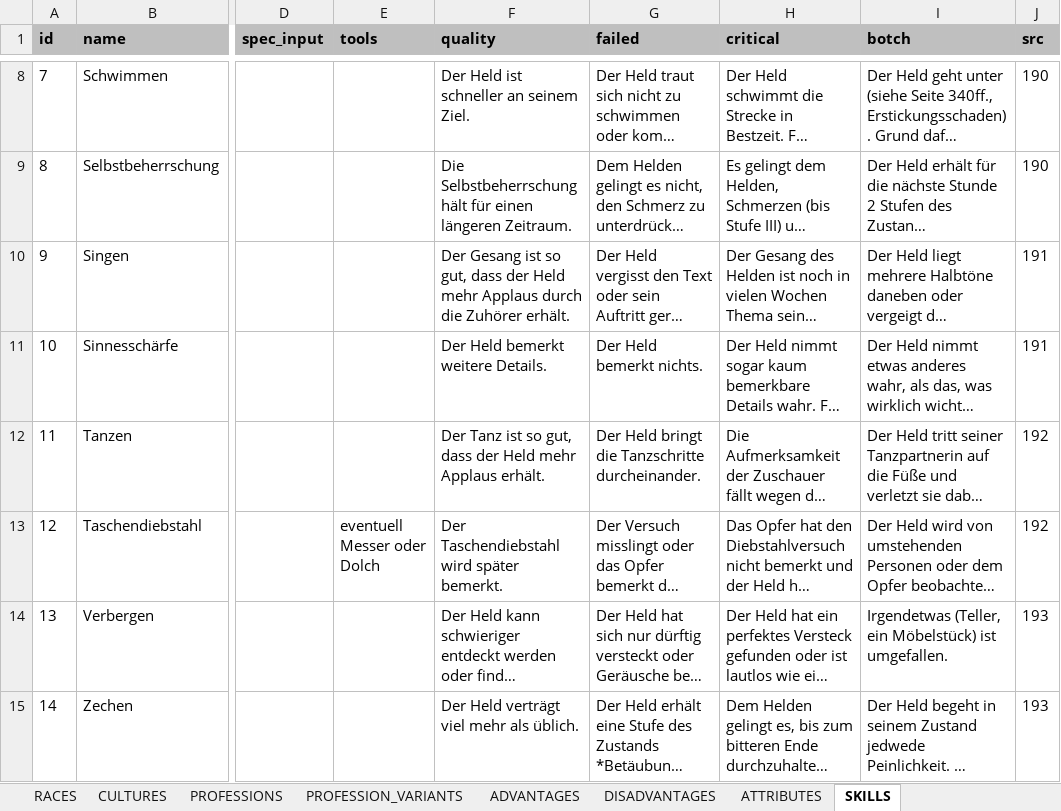
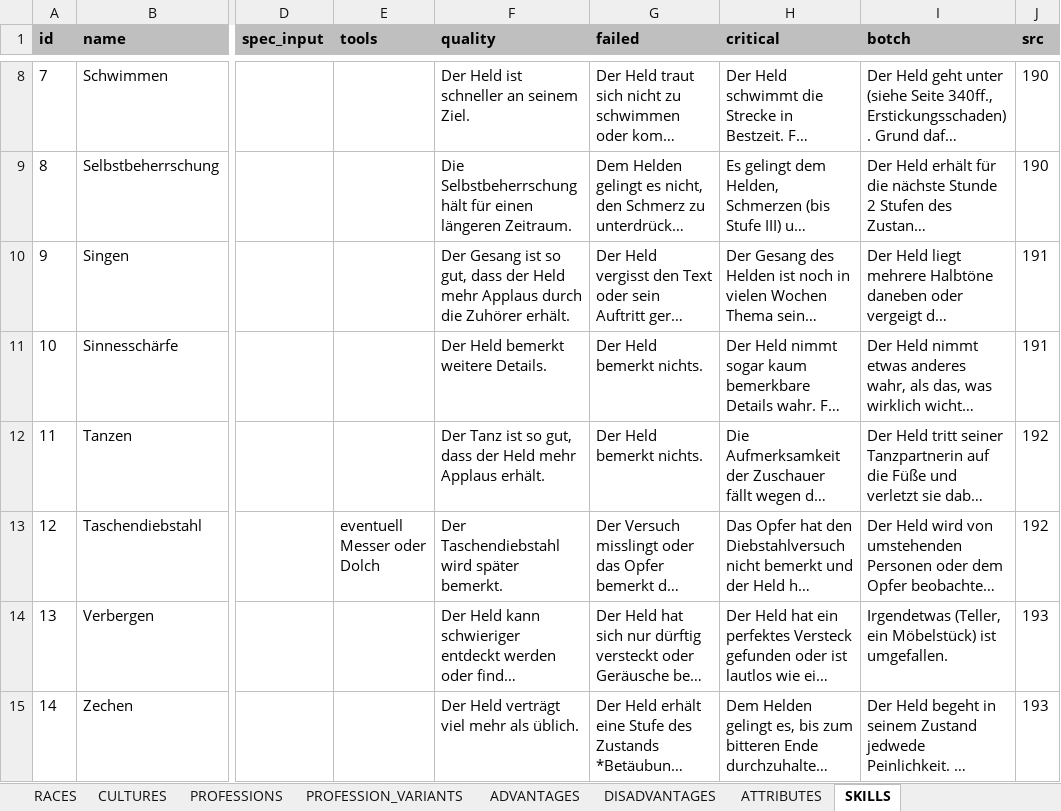
Before and after one commit to elyukai/optolith-client, an Excel workbook: src/data/TDE5_de-DE.xlsx, sheet SKILLS, drawn as a sheet; only a part is shown, gaps mark what is left out; long unchanged cells end in …; values as stored, in another font and other column widths than the file's, no borders; table styles not drawn; the diff names each change by its address in the sheet, - before the commit and + after, or states it on an @@ line.

```diff
--- a/src/data/TDE5_de-DE.xlsx (sheet SKILLS)
+++ b/src/data/TDE5_de-DE.xlsx (sheet SKILLS)
-G12 (failed): Der Held bringt die Tanzschritte durcheinander.
+G12 (failed): Der Held bemerkt nichts.
```
Also changed, not shown: sheet SPELLS, sheet RACES, 51 other files.
